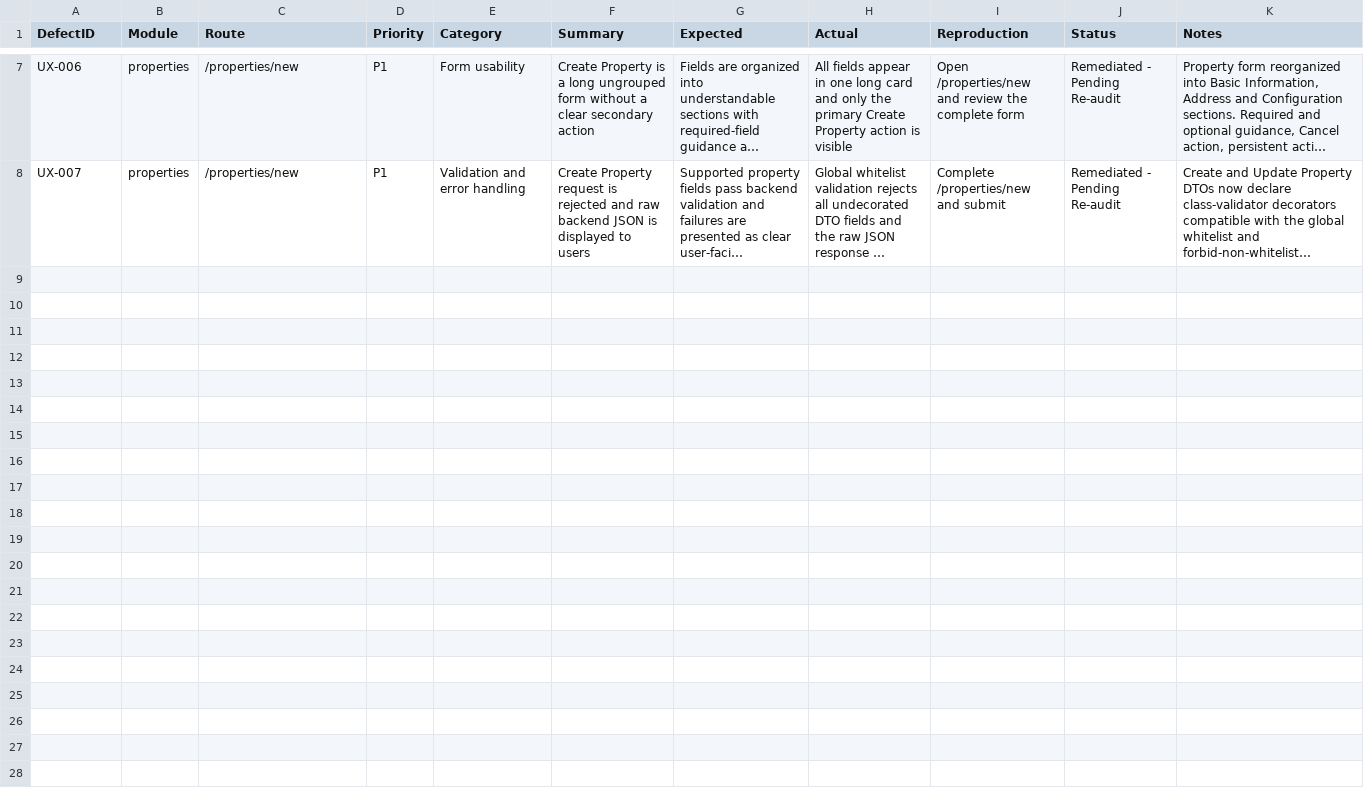
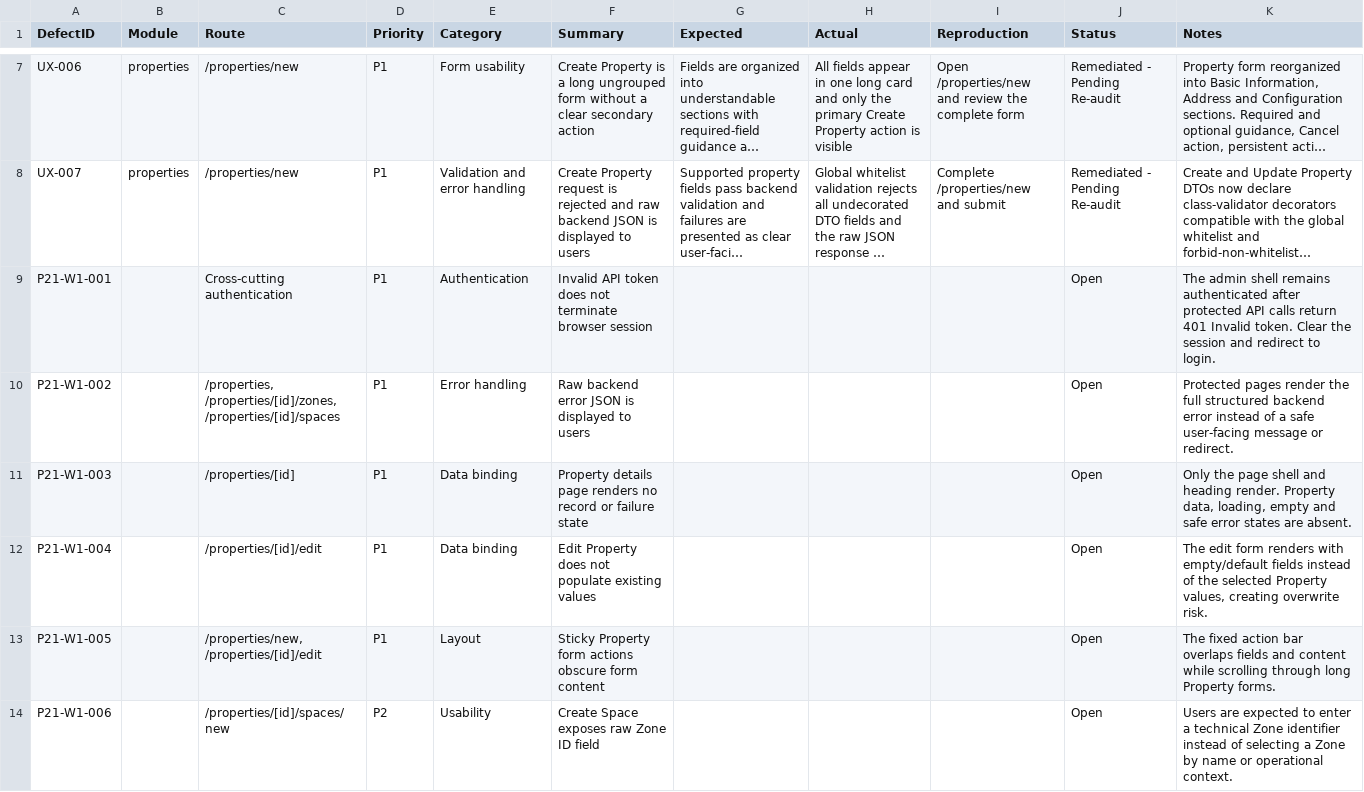
Before and after one commit to aiutilities/propertyos-core, a CSV file: documentation/product-audit/sessions/2026-07-28-founder-visual-audit/defects.csv, drawn as a sheet; only a part is shown, gaps mark what is left out; long unchanged cells end in …; the diff names each change by its address in the sheet, - before the commit and + after, or states it on an @@ line.

```diff
--- a/documentation/product-audit/sessions/2026-07-28-founder-visual-audit/defects.csv
+++ b/documentation/product-audit/sessions/2026-07-28-founder-visual-audit/defects.csv
+row 9: P21-W1-001 |  | Cross-cutting authentication | P1 | Authentication | Invalid API token does not terminate browser session |  |  |  | Open | The admin shell remains authenticated after protected API calls return 401 Invalid token. Clear the session and redirect to login.
+row 10: P21-W1-002 |  | /properties, /properties/[id]/zones, /properties/[id]/spaces | P1 | Error handling | Raw backend error JSON is displayed to users |  |  |  | Open | Protected pages render the full structured backend error instead of a safe user-facing message or redirect.
+row 11: P21-W1-003 |  | /properties/[id] | P1 | Data binding | Property details page renders no record or failure state |  |  |  | Open | Only the page shell and heading render. Property data, loading, empty and safe error states are absent.
+row 12: P21-W1-004 |  | /properties/[id]/edit | P1 | Data binding | Edit Property does not populate existing values |  |  |  | Open | The edit form renders with empty/default fields instead of the selected Property values, creating overwrite risk.
+row 13: P21-W1-005 |  | /properties/new, /properties/[id]/edit | P1 | Layout | Sticky Property form actions obscure form content |  |  |  | Open | The fixed action bar overlaps fields and content while scrolling through long Property forms.
+row 14: P21-W1-006 |  | /properties/[id]/spaces/new | P2 | Usability | Create Space exposes raw Zone ID field |  |  |  | Open | Users are expected to enter a technical Zone identifier instead of selecting a Zone by name or operational context.
```
Also changed, not shown: documentation/product-audit/sessions/2026-07-28-founder-visual-audit/route-scorecard.csv, 1 other file.
